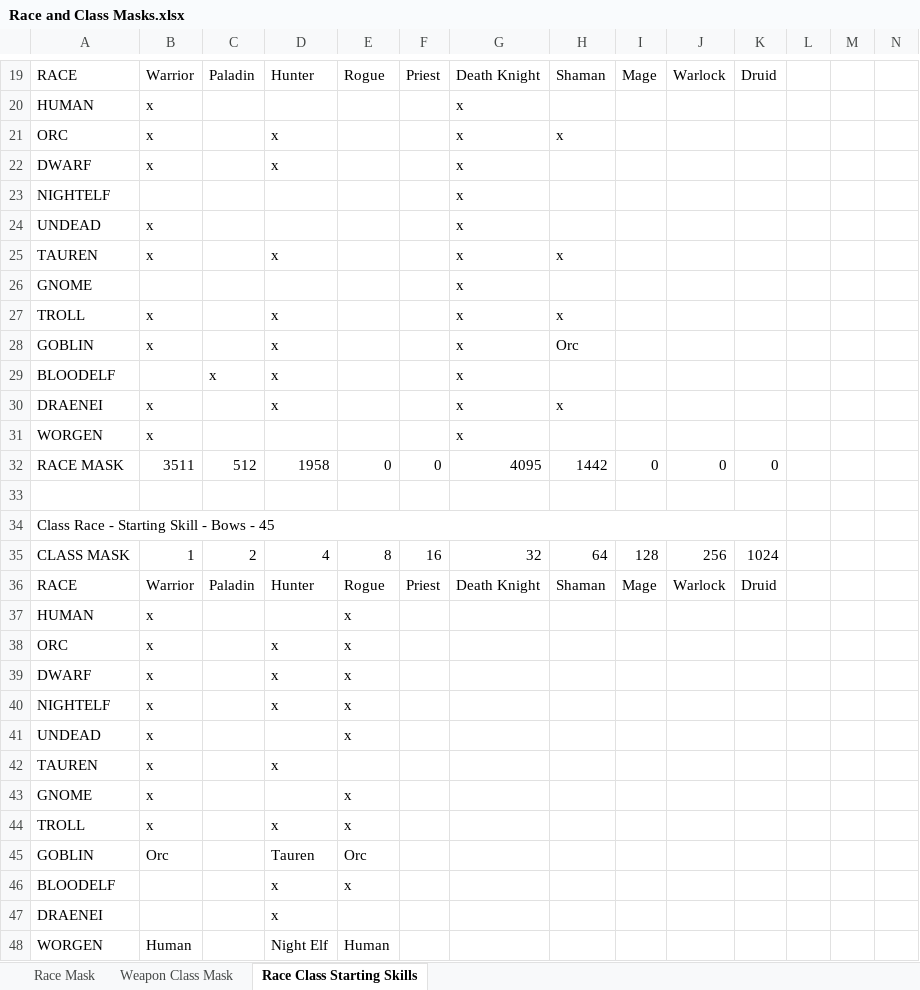
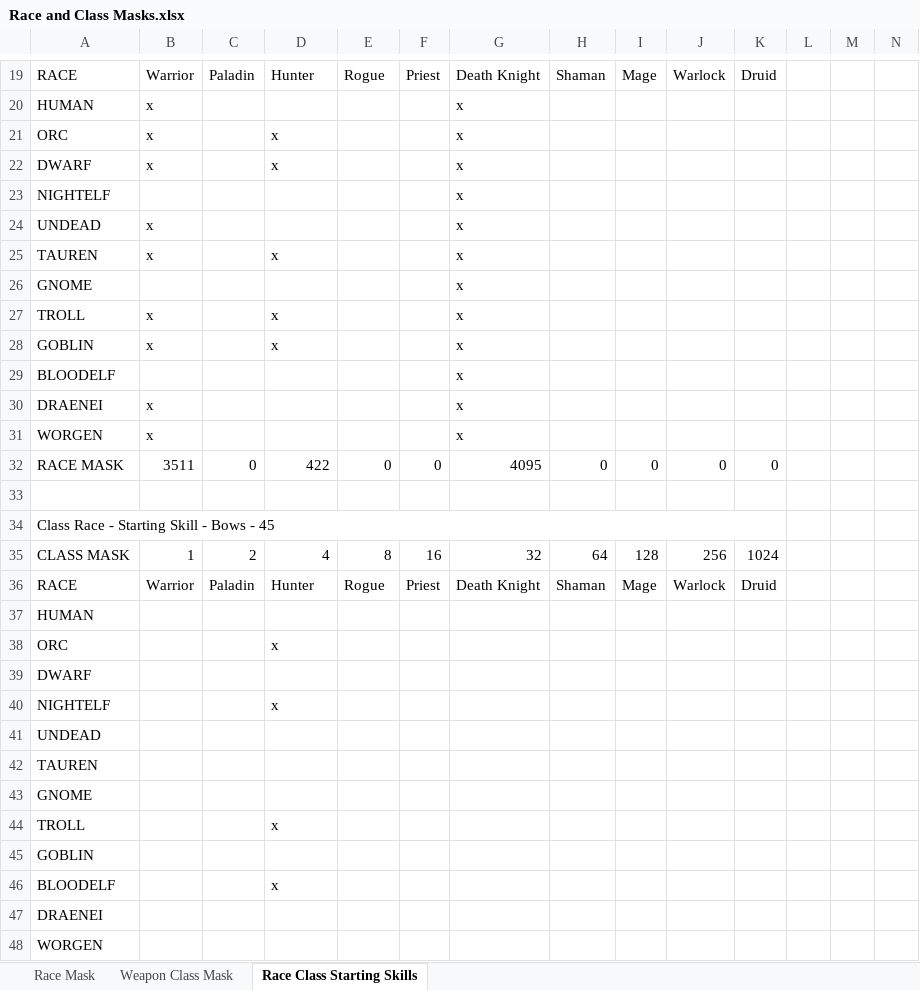
Before and after one commit to ZepplinCore-Development/Zeppelin-Craft, an Excel workbook: Scripts/Race and Class Masks.xlsx, sheet Race Class Starting Skills, drawn as a sheet; only a part is shown, gaps mark what is left out; values as stored, in another font and other column widths than the file's, no cell formats; removed rows and columns are numbered as before the commit, all else as after; the diff covers the shown part only; the diff names each change by its address in the sheet, - before the commit and + after, or states it on an @@ line.

Commit message:
Starting Weapon Skills Fix :muscle:
Update Race and Class Masks.xlsx

Starting Weapon Skills Fix :muscle:

```diff
--- a/Scripts/Race and Class Masks.xlsx (sheet Race Class Starting Skills)
+++ b/Scripts/Race and Class Masks.xlsx (sheet Race Class Starting Skills)
-H21: x
+H21: (empty)
-H25: x
+H25: (empty)
-H27: x
+H27: (empty)
-H28: Orc
+H28: (empty)
-C29: x
+C29: (empty)
-D29:D30: x
+D29:D30: (empty)
-H30: x
+H30: (empty)
-C32: 512
+C32: 0
-D32: 1958
+D32: 422
-H32: 1442
+H32: 0
-B37:B38: x
+B37:B38: (empty)
-E37:E38: x
+E37:E38: (empty)
-row 39: DWARF | x |  | x | x
+row 39: DWARF
-B40:B44: x
+B40:B44: (empty)
-E40:E41: x
+E40:E41: (empty)
-D42: x
+D42: (empty)
-E43:E44: x
+E43:E44: (empty)
-row 45: GOBLIN | Orc |  | Tauren | Orc
+row 45: GOBLIN
-E46: x
+E46: (empty)
-row 47: DRAENEI |  |  | x
-row 48: WORGEN | Human |  | Night Elf | Human
+row 47: DRAENEI
+row 48: WORGEN
```
Also changed, not shown: 43 added rows, 43 removed rows, 1 moved row and 267 edited cells elsewhere in this sheet, cell formats, 1 other file.
